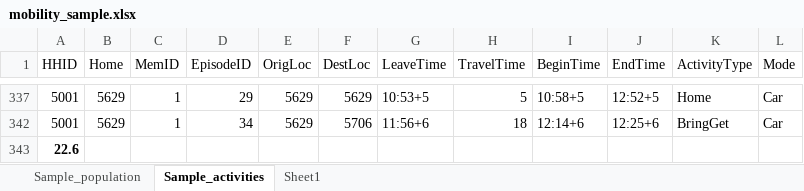
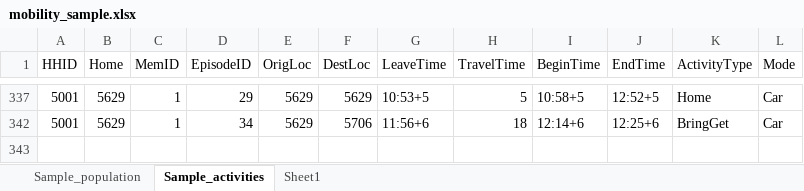
Before and after one commit to Zenmo/Brabant-buurt-serious-game, an Excel workbook: Data/mobility_sample.xlsx, sheet Sample_activities, drawn as a sheet; only a part is shown, gaps mark what is left out; values as stored, in another font and other column widths than the file's, no borders; the diff names each change by its address in the sheet, - before the commit and + after, or states it on an @@ line.

Commit message:
adding mobility databases
- Adding population database
- Adding activity database

```diff
--- a/Data/mobility_sample.xlsx (sheet Sample_activities)
+++ b/Data/mobility_sample.xlsx (sheet Sample_activities)
-row 343: 22.6
```
Also changed, not shown: 5 other files.
